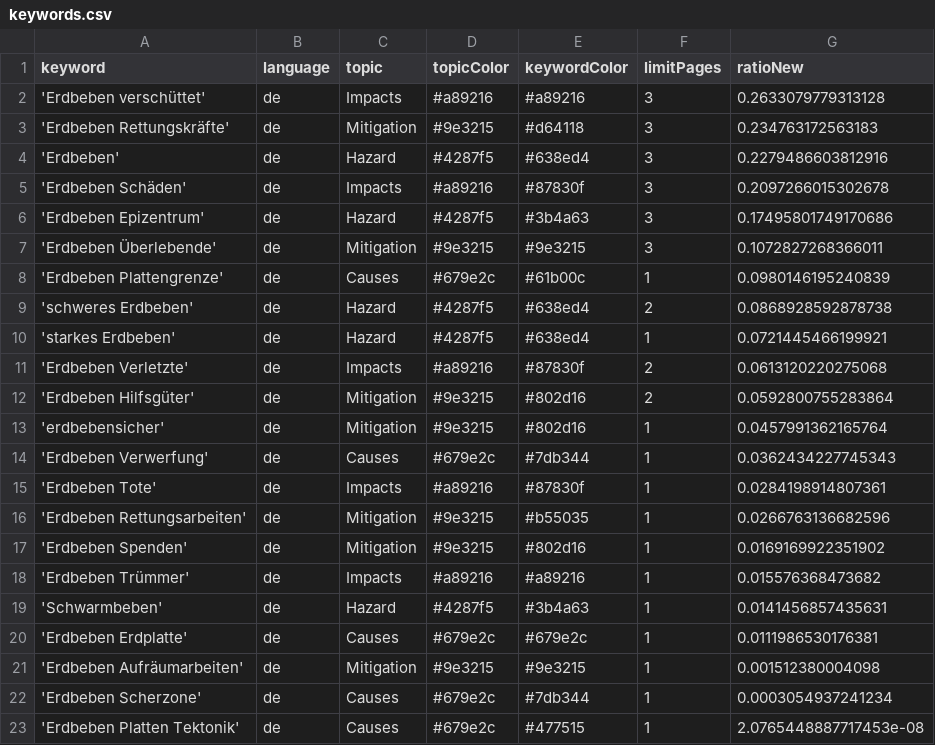
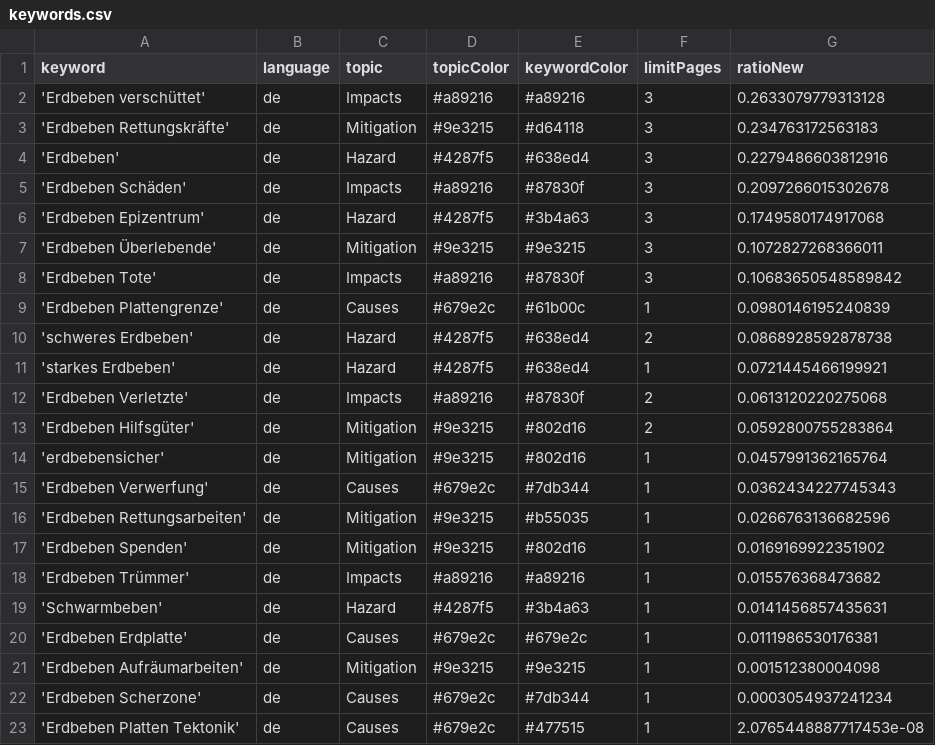
Before and after one commit to MarcoL95-news/earthquakeIsComing, a CSV file: keywords.csv, drawn as a sheet.

```diff
--- a/keywords.csv
+++ b/keywords.csv
@@ -5,4 +5,5 @@ keyword,language,topic,topicColor,keywordColor,limitPages,ratioNew
 'Erdbeben Schäden',de,Impacts,#a89216,#87830f,3,0.2097266015302678
-'Erdbeben Epizentrum',de,Hazard,#4287f5,#3b4a63,3,0.17495801749170686
+'Erdbeben Epizentrum',de,Hazard,#4287f5,#3b4a63,3,0.1749580174917068
 'Erdbeben Überlebende',de,Mitigation,#9e3215,#9e3215,3,0.1072827268366011
+'Erdbeben Tote',de,Impacts,#a89216,#87830f,3,0.10683650548589842
 'Erdbeben Plattengrenze',de,Causes,#679e2c,#61b00c,1,0.0980146195240839
@@ -14,3 +15,2 @@ keyword,language,topic,topicColor,keywordColor,limitPages,ratioNew
 'Erdbeben Verwerfung',de,Causes,#679e2c,#7db344,1,0.0362434227745343
-'Erdbeben Tote',de,Impacts,#a89216,#87830f,1,0.0284198914807361
 'Erdbeben Rettungsarbeiten',de,Mitigation,#9e3215,#b55035,1,0.0266763136682596
```
Also changed, not shown: 2 other files.
